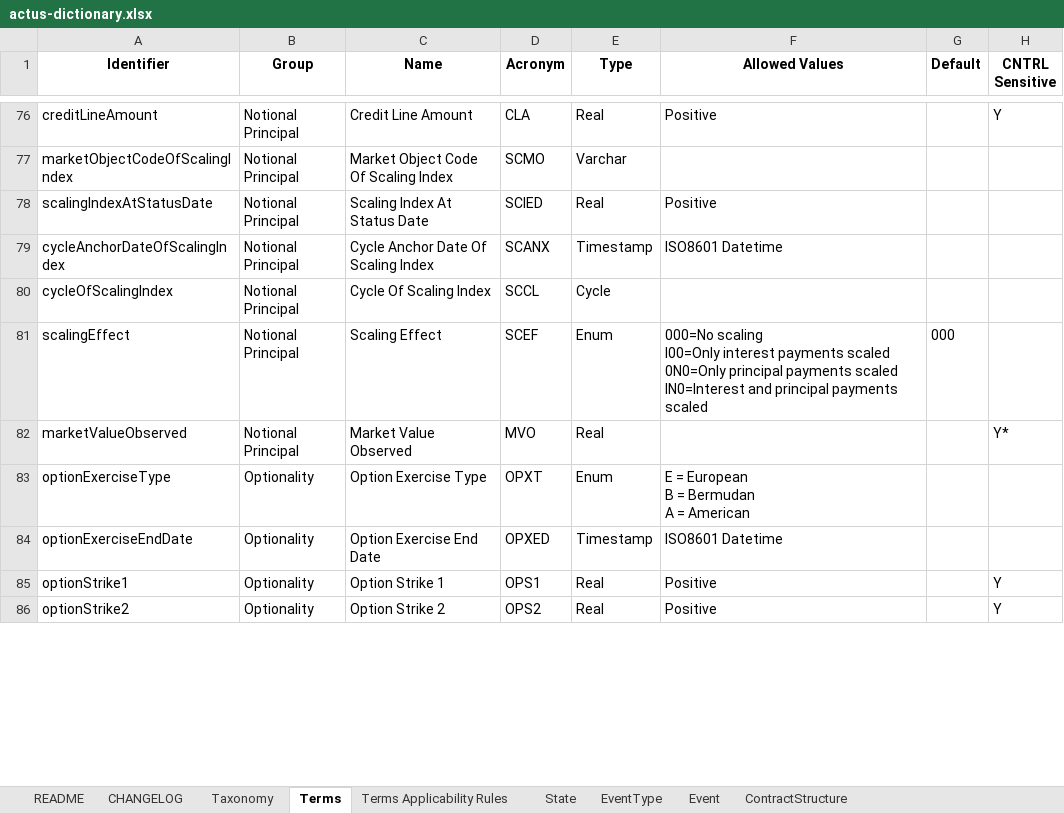
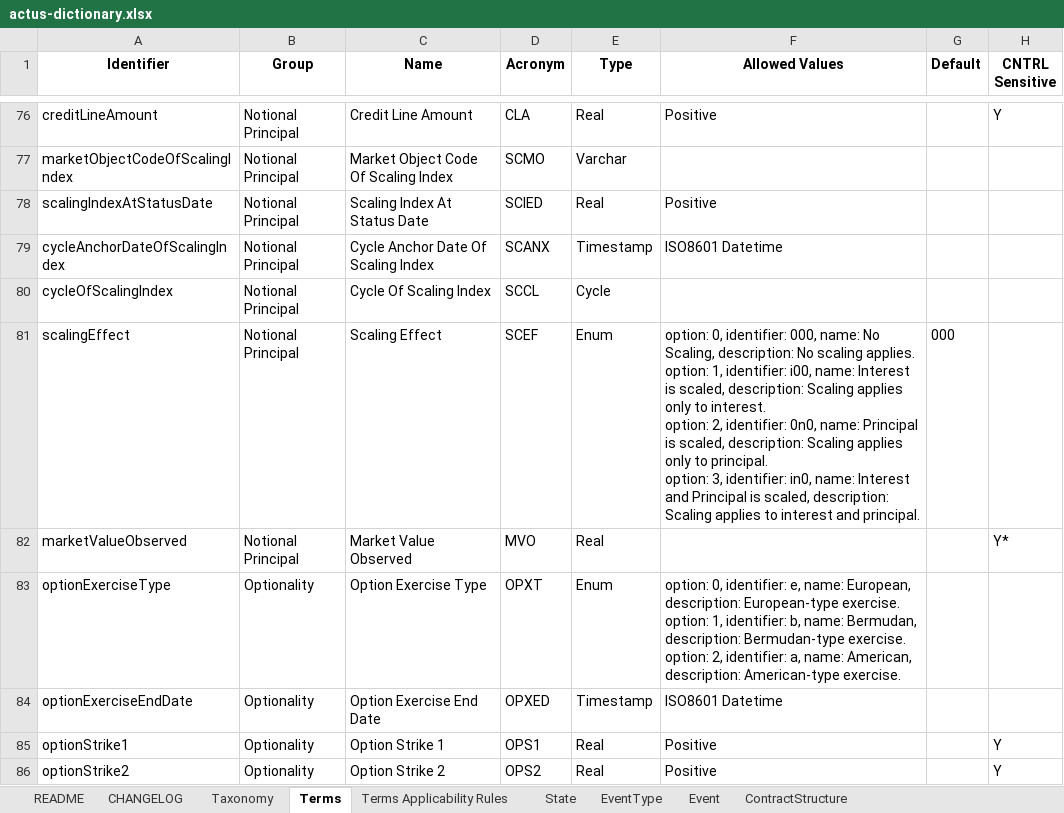
Before and after one commit to actusfrf/actus-dictionary, an Excel workbook: actus-dictionary.xlsx, sheet Terms, drawn as a sheet; only a part is shown, gaps mark what is left out; values as stored, in another font and other column widths than the file's, no borders; charts and pictures not drawn; ↵ is a line break in a cell; the diff covers the shown part only; the diff names each change by its address in the sheet, - before the commit and + after, or states it on an @@ line.

```diff
--- a/actus-dictionary.xlsx (sheet Terms)
+++ b/actus-dictionary.xlsx (sheet Terms)
-F81 (Allowed Values): 000=No scaling ↵ I00=Only interest payments scaled ↵ 0N0=Only principal payments scaled ↵ IN0=Interest and principal payments scaled
+F81 (Allowed Values): option: 0, identifier: 000, name: No Scaling, description: No scaling applies. ↵ option: 1, identifier: i00, name: Interest is scaled, description: Scaling applies only to interest. ↵ option: 2, identifier: 0n0, name: Principal is scaled, description: Scaling applies only to principal. ↵ option: 3, identifier: in0, name: Interest and Principal is scaled, description: Scaling applies to interest and principal.
-F83 (Allowed Values): E = European ↵ B = Bermudan ↵ A = American
+F83 (Allowed Values): option: 0, identifier: e, name: European, description: European-type exercise. ↵ option: 1, identifier: b, name: Bermudan, description: Bermudan-type exercise. ↵ option: 2, identifier: a, name: American, description: American-type exercise.
```
Also changed, not shown: 34 edited cells and cell formats elsewhere in this sheet, sheet CHANGELOG, sheet State, 4 other files.
